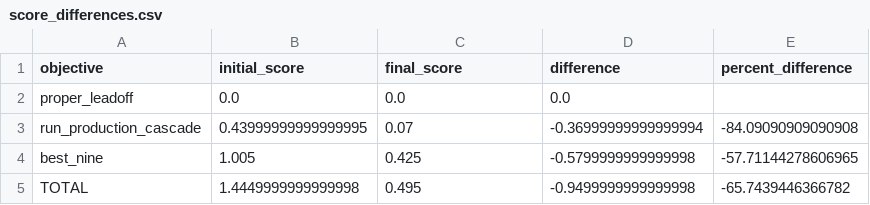
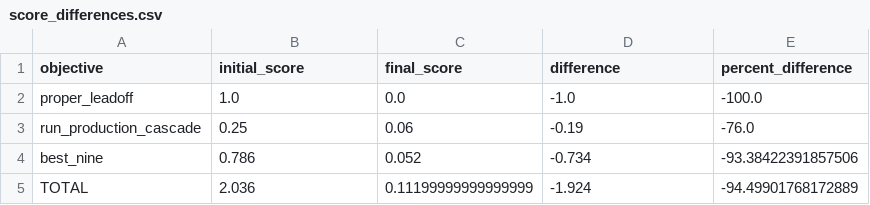
Before and after one commit to timmymatten/MLBLineupOptimization, a CSV file: results/score_differences.csv, drawn as a sheet.

```diff
--- a/results/score_differences.csv
+++ b/results/score_differences.csv
@@ -1,5 +1,5 @@
 objective,initial_score,final_score,difference,percent_difference
-proper_leadoff,0.0,0.0,0.0,
-run_production_cascade,0.43999999999999995,0.07,-0.36999999999999994,-84.09090909090908
-best_nine,1.005,0.425,-0.5799999999999998,-57.71144278606965
-TOTAL,1.4449999999999998,0.495,-0.9499999999999998,-65.7439446366782
+proper_leadoff,1.0,0.0,-1.0,-100.0
+run_production_cascade,0.25,0.06,-0.19,-76.0
+best_nine,0.786,0.052,-0.734,-93.38422391857506
+TOTAL,2.036,0.11199999999999999,-1.924,-94.49901768172889
```
Also changed, not shown: results/evolution_scores.csv, 4 other files.
